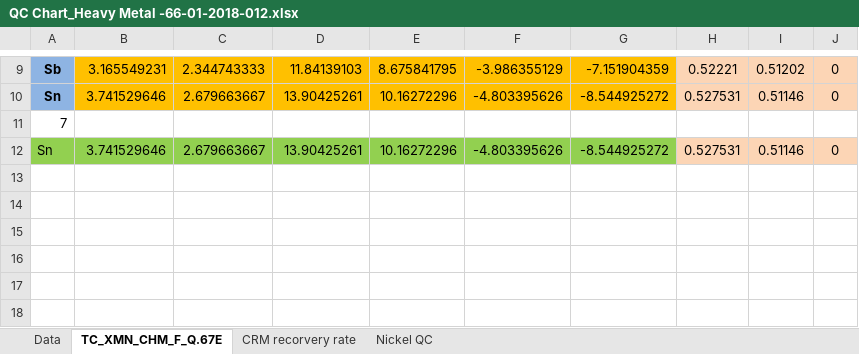
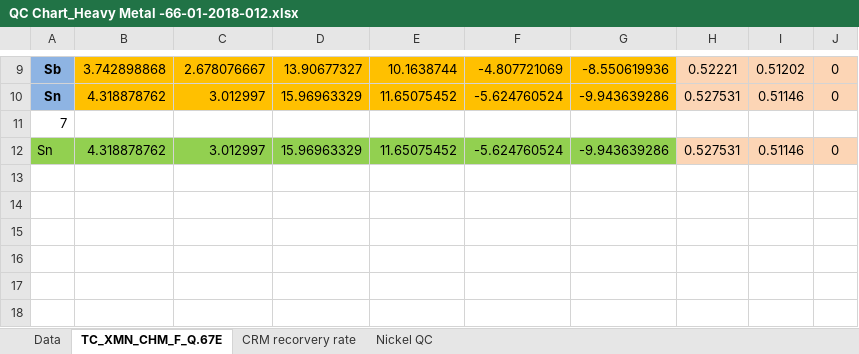
Before and after one commit to chen-huai/work, an Excel workbook: z/data/model/QC Chart_Heavy Metal -66-01-2018-012.xlsx, sheet TC_XMN_CHM_F_Q.67E, drawn as a sheet; only a part is shown, gaps mark what is left out; values as stored, in another font and other column widths than the file's, no borders; charts and pictures and conditional formats not drawn; the diff covers the shown part only; the diff names each change by its address in the sheet, - before the commit and + after, or states it on an @@ line.

```diff
--- a/z/data/model/QC Chart_Heavy Metal -66-01-2018-012.xlsx (sheet TC_XMN_CHM_F_Q.67E)
+++ b/z/data/model/QC Chart_Heavy Metal -66-01-2018-012.xlsx (sheet TC_XMN_CHM_F_Q.67E)
-B9: 3.165549231
+B9: 3.742898868
-C9: 2.344743333
+C9: 2.678076667
-D9: 11.84139103
+D9: 13.90677327
-E9: 8.675841795
+E9: 10.1638744
-F9: -3.986355129
+F9: -4.807721069
-G9: -7.151904359
+G9: -8.550619936
-B10: 3.741529646
+B10: 4.318878762
-C10: 2.679663667
+C10: 3.012997
-D10: 13.90425261
+D10: 15.96963329
-E10: 10.16272296
+E10: 11.65075452
-F10: -4.803395626
+F10: -5.624760524
-G10: -8.544925272
+G10: -9.943639286
-B12: 3.741529646
+B12: 4.318878762
-C12: 2.679663667
+C12: 3.012997
-D12: 13.90425261
+D12: 15.96963329
-E12: 10.16272296
+E12: 11.65075452
-F12: -4.803395626
+F12: -5.624760524
-G12: -8.544925272
+G12: -9.943639286
```
Also changed, not shown: 30 edited cells elsewhere in this sheet, sheet Data, sheet Nickel QC, formulas that keep their value, hidden cells, charts or pictures, 3 other files.
